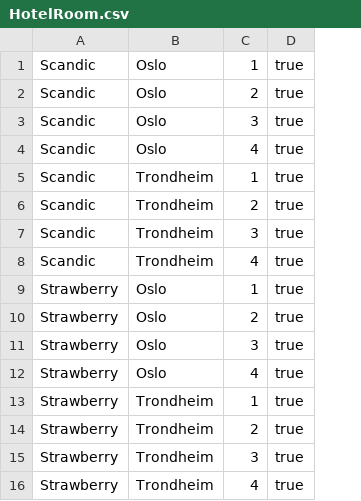
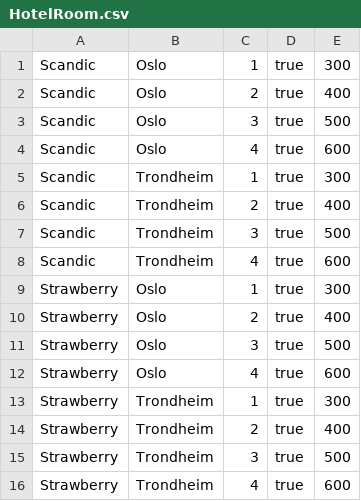
Before and after one commit to SylviaSWYung/Hotel_Project, a CSV file: HotelRoom.csv, drawn as a sheet; the diff names each change by its address in the sheet, - before the commit and + after, or states it on an @@ line.

Commit message:
lagt til pris på hotelroom.csv

```diff
--- a/HotelRoom.csv
+++ b/HotelRoom.csv
+column E, rows 1-16: 300 | 400 | 500 | 600 | 300 | 400 | 500 | 600 | 300 | 400 | 500 | 600 | 300 | 400 | 500 | 600
```
